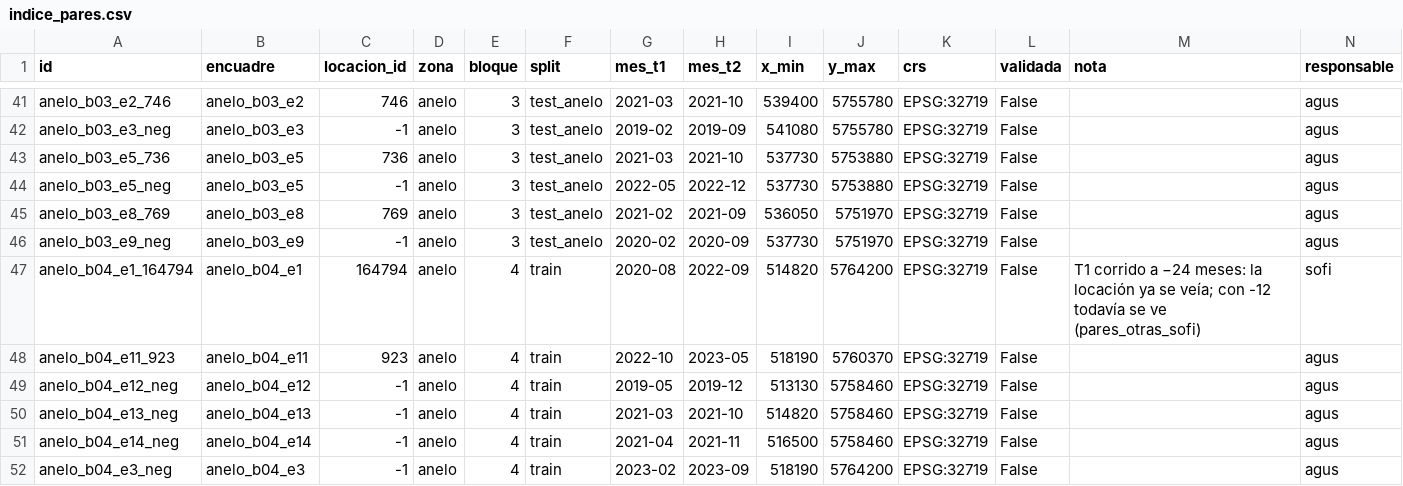
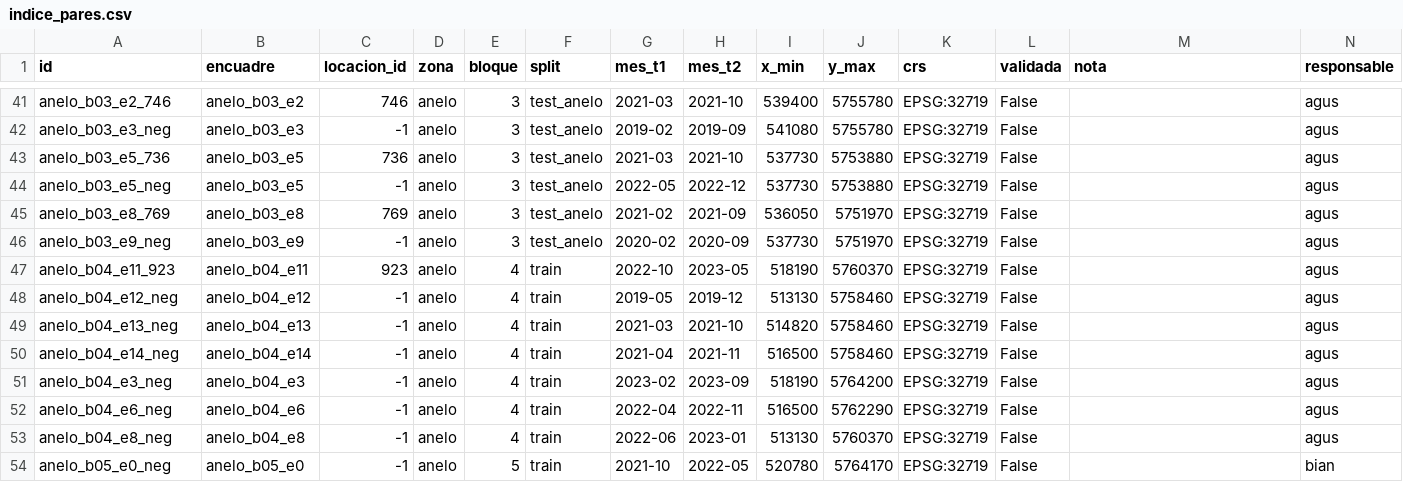
Before and after one commit to sofia2005222/vacamuerta-metano-seg, a CSV file: data/indice_pares.csv, drawn as a sheet; only a part is shown, gaps mark what is left out; the shorter side is filled out with more unchanged rows.

```diff
--- a/data/indice_pares.csv
+++ b/data/indice_pares.csv
@@ -46,3 +46,2 @@ anelo_b03_e8_769,anelo_b03_e8,769,anelo,3,test_anelo,2021-02,2021-09,536050,5751
 anelo_b03_e9_neg,anelo_b03_e9,-1,anelo,3,test_anelo,2020-02,2020-09,537730,5751970,EPSG:32719,False,,agus
-anelo_b04_e1_164794,anelo_b04_e1,164794,anelo,4,train,2020-08,2022-09,514820,5764200,EPSG:32719,False,T1 corrido a −24 meses: la locación ya se veía; con -12 todavía se ve (pares_otras_sofi),sofi
 anelo_b04_e11_923,anelo_b04_e11,923,anelo,4,train,2022-10,2023-05,518190,5760370,EPSG:32719,False,,agus
```
Also changed, not shown: data/correcciones_pares.csv.
